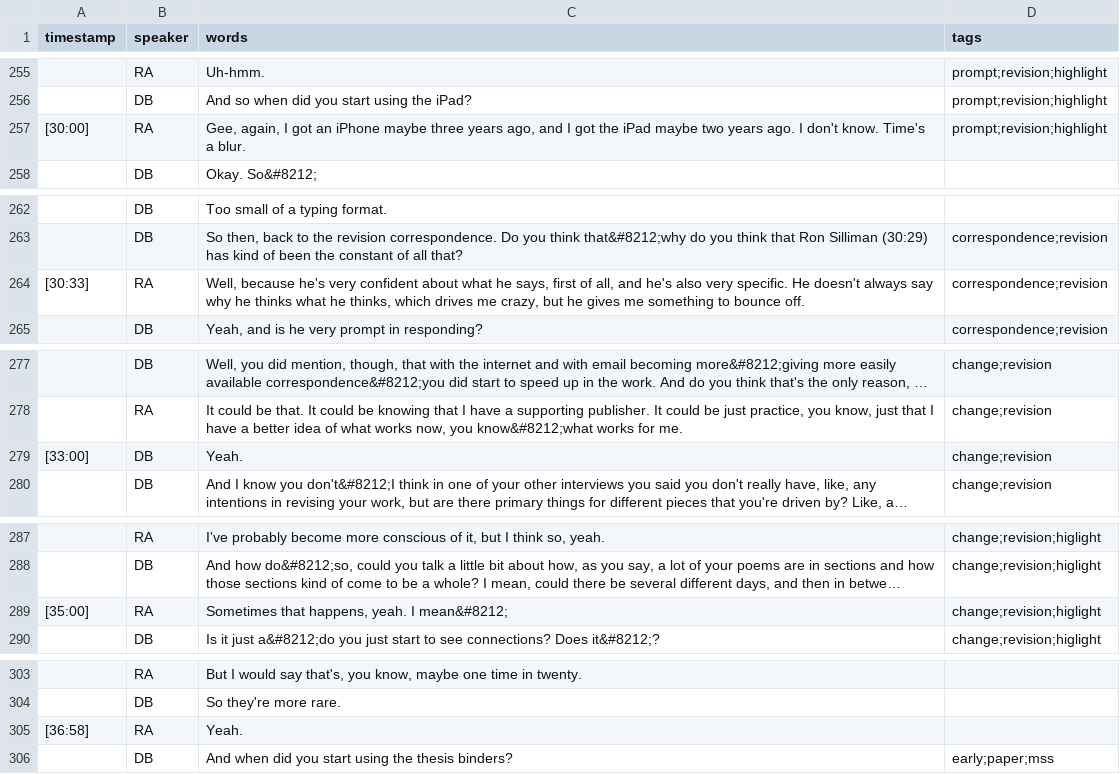
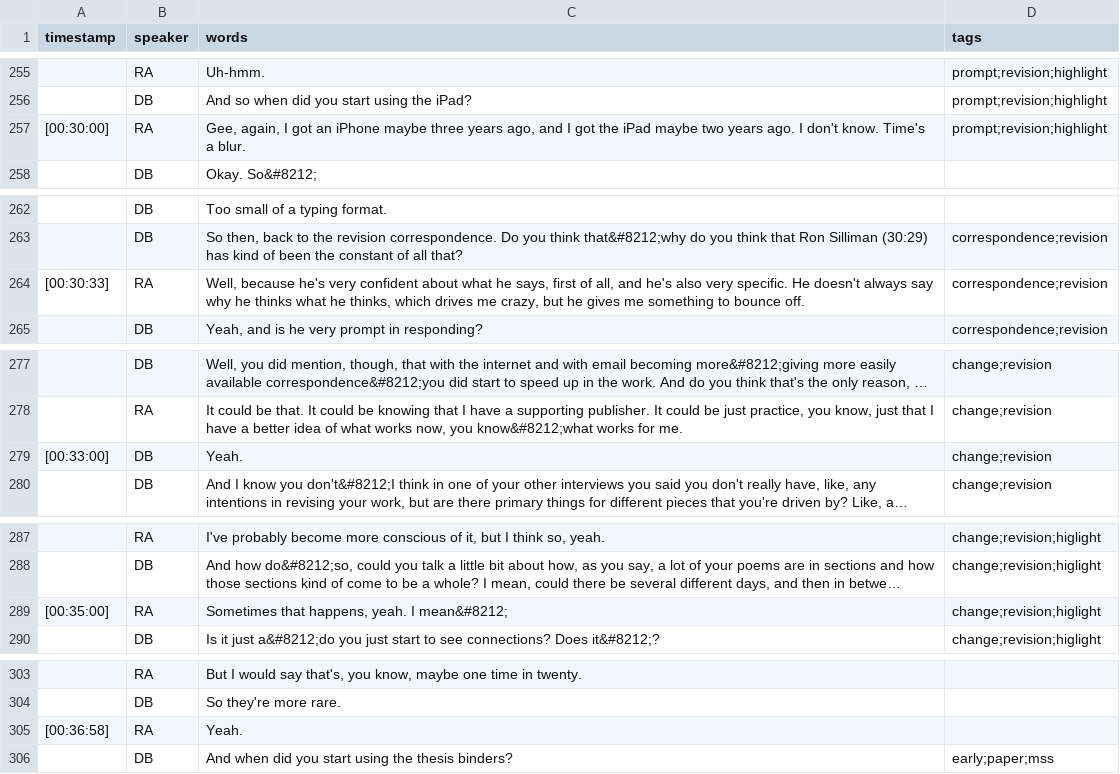
Before and after one commit to uidaholib/oral-history-as-data, a CSV file: _data/transcripts/armantrout.csv, drawn as a sheet; only a part is shown, gaps mark what is left out; long unchanged cells end in …; the diff covers the shown part only; the diff names each change by its address in the sheet, - before the commit and + after, or states it on an @@ line.

Commit message:
timestamp and tag + description edits for new filters.csv template

```diff
--- a/_data/transcripts/armantrout.csv
+++ b/_data/transcripts/armantrout.csv
-A257 (timestamp): [30:00]
+A257 (timestamp): [00:30:00]
-A264 (timestamp): [30:33]
+A264 (timestamp): [00:30:33]
-A279 (timestamp): [33:00]
+A279 (timestamp): [00:33:00]
-A289 (timestamp): [35:00]
+A289 (timestamp): [00:35:00]
-A305 (timestamp): [36:58]
+A305 (timestamp): [00:36:58]
```
Also changed, not shown: 22 edited cells elsewhere in this file, 3 other files.
